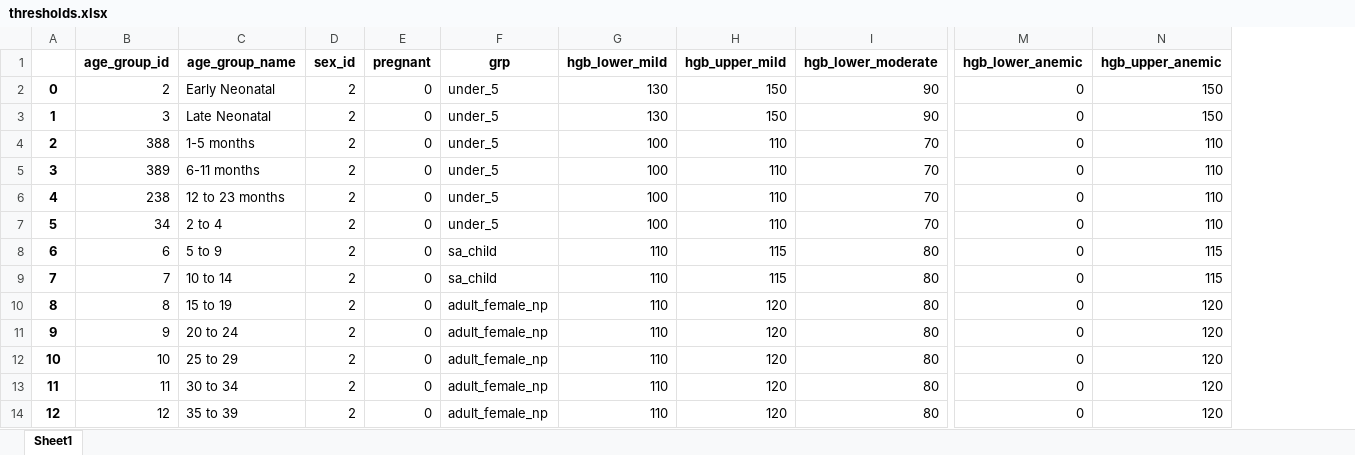
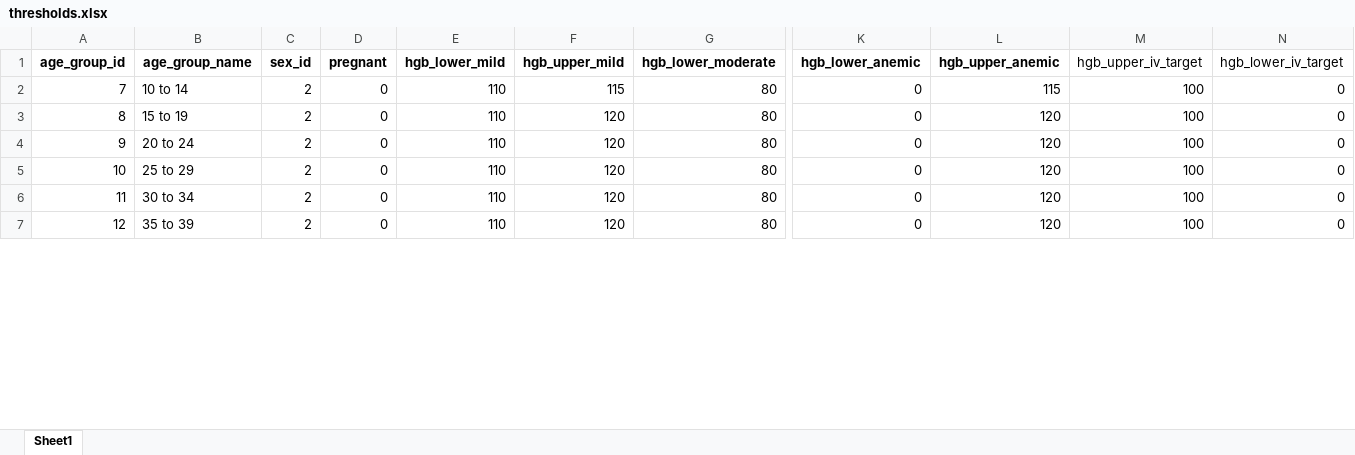
Before and after one commit to ihmeuw/vivarium_data_analysis, an Excel workbook: pre_processing/maternal_anemia_project/thresholds.xlsx, sheet Sheet1, drawn as a sheet; only a part is shown, gaps mark what is left out; values as stored, in another font and other column widths than the file's, no borders; removed rows and columns are numbered as before the commit, all else as after; rows hold the shown columns only; the diff covers the shown part only; the diff names each change by its address in the sheet, - before the commit and + after, or states it on an @@ line.

```diff
--- a/pre_processing/maternal_anemia_project/thresholds.xlsx (sheet Sheet1)
+++ b/pre_processing/maternal_anemia_project/thresholds.xlsx (sheet Sheet1)
-column A, rows 9-14: 7 | 8 | 9 | 10 | 11 | 12
-column F (grp), rows 9-14: sa_child | adult_female_np | adult_female_np | adult_female_np | adult_female_np | adult_female_np
+column M (hgb_upper_iv_target), rows 2-7: all 100
+column N (hgb_lower_iv_target), rows 2-7: all 0
-row 2: 0 | 2 | Early Neonatal | 2 | 0 | under_5 | 130 | 150 | 90 | 0 | 150
-row 3: 1 | 3 | Late Neonatal | 2 | 0 | under_5 | 130 | 150 | 90 | 0 | 150
-row 4: 2 | 388 | 1-5 months | 2 | 0 | under_5 | 100 | 110 | 70 | 0 | 110
-row 5: 3 | 389 | 6-11 months | 2 | 0 | under_5 | 100 | 110 | 70 | 0 | 110
-row 6: 4 | 238 | 12 to 23 months | 2 | 0 | under_5 | 100 | 110 | 70 | 0 | 110
-row 7: 5 | 34 | 2 to 4 | 2 | 0 | under_5 | 100 | 110 | 70 | 0 | 110
-row 8: 6 | 6 | 5 to 9 | 2 | 0 | sa_child | 110 | 115 | 80 | 0 | 115
```
Also changed, not shown: 33 removed rows and 2 edited cells elsewhere in this sheet, pre_processing/maternal_anemia_project/asfr.xlsx, pre_processing/maternal_anemia_project/mean.xlsx, 41 other files.
